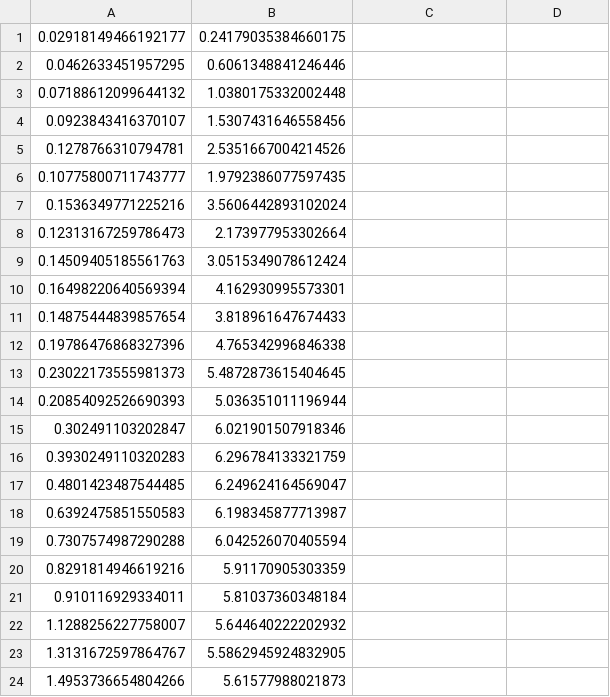
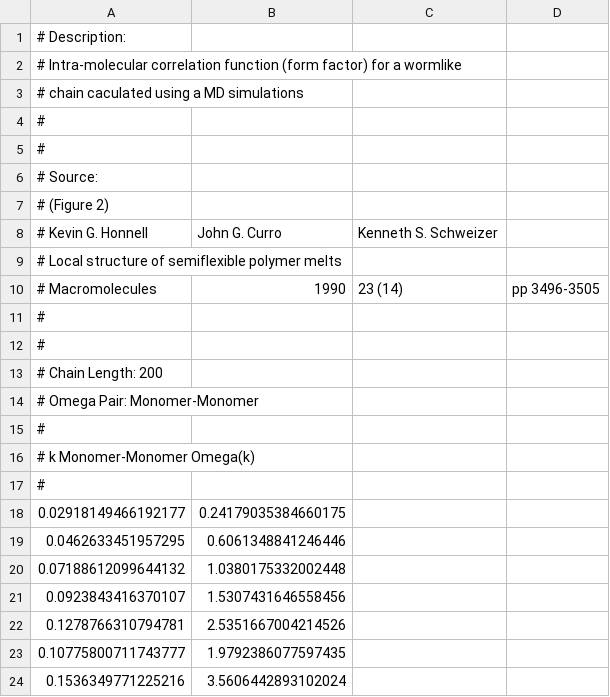
Before and after one commit to usnistgov/pyPRISM, a CSV file: examples/data/Omega-MD-N200.csv, drawn as a sheet; only a part is shown; the shorter side is filled out with more unchanged rows; the diff names each change by its address in the sheet, - before the commit and + after, or states it on an @@ line.

Commit message:
NFJC Omega

```diff
--- a/examples/data/Omega-MD-N200.csv
+++ b/examples/data/Omega-MD-N200.csv
+row 1: # Description:
+row 2: # Intra-molecular correlation function (form factor) for a wormlike
+row 3: # chain caculated using a MD simulations
+row 4: #
+row 5: #
+row 6: # Source:
+row 7: # (Figure 2)
+row 8: # Kevin G. Honnell | John G. Curro | Kenneth S. Schweizer
+row 9: # Local structure of semiflexible polymer melts
+row 10: # Macromolecules | 1990 | 23 (14) | pp 3496-3505
+row 11: #
+row 12: #
+row 13: # Chain Length: 200
+row 14: # Omega Pair: Monomer-Monomer
+row 15: #
+row 16: # k Monomer-Monomer Omega(k)
+row 17: #
```
Also changed, not shown: 3 other files.
